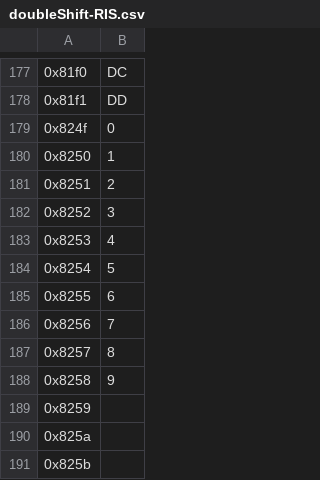
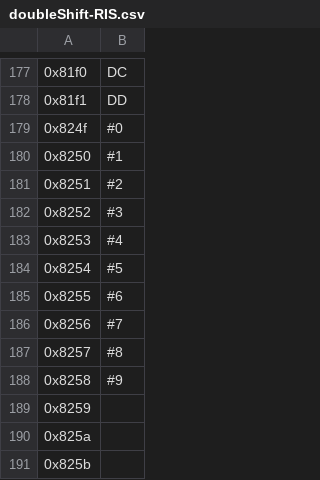
Before and after one commit to sam8457/Chobits-Translation-Project, a CSV file: doubleShift-RIS.csv, drawn as a sheet; only a part is shown, gaps mark what is left out; the diff covers the shown part only.

```diff
--- a/doubleShift-RIS.csv
+++ b/doubleShift-RIS.csv
@@ -178,12 +178,12 @@
 0x81f1,DD
-0x824f,0
-0x8250,1
-0x8251,2
-0x8252,3
-0x8253,4
-0x8254,5
-0x8255,6
-0x8256,7
-0x8257,8
-0x8258,9
+0x824f,#0
+0x8250,#1
+0x8251,#2
+0x8252,#3
+0x8253,#4
+0x8254,#5
+0x8255,#6
+0x8256,#7
+0x8257,#8
+0x8258,#9
 0x8259,
```
Also changed, not shown: 21 edited cells elsewhere in this file, 5 other files.
